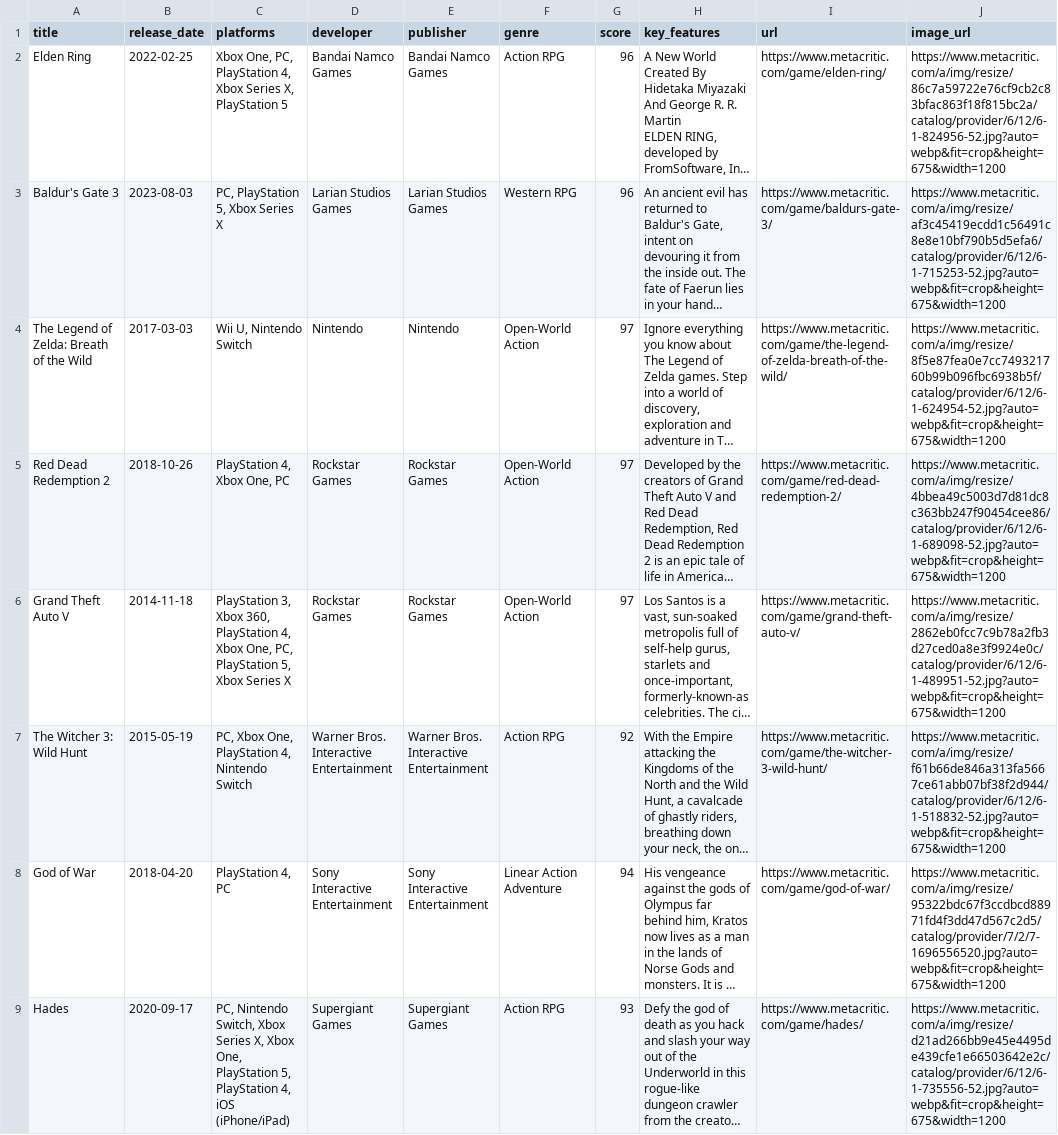
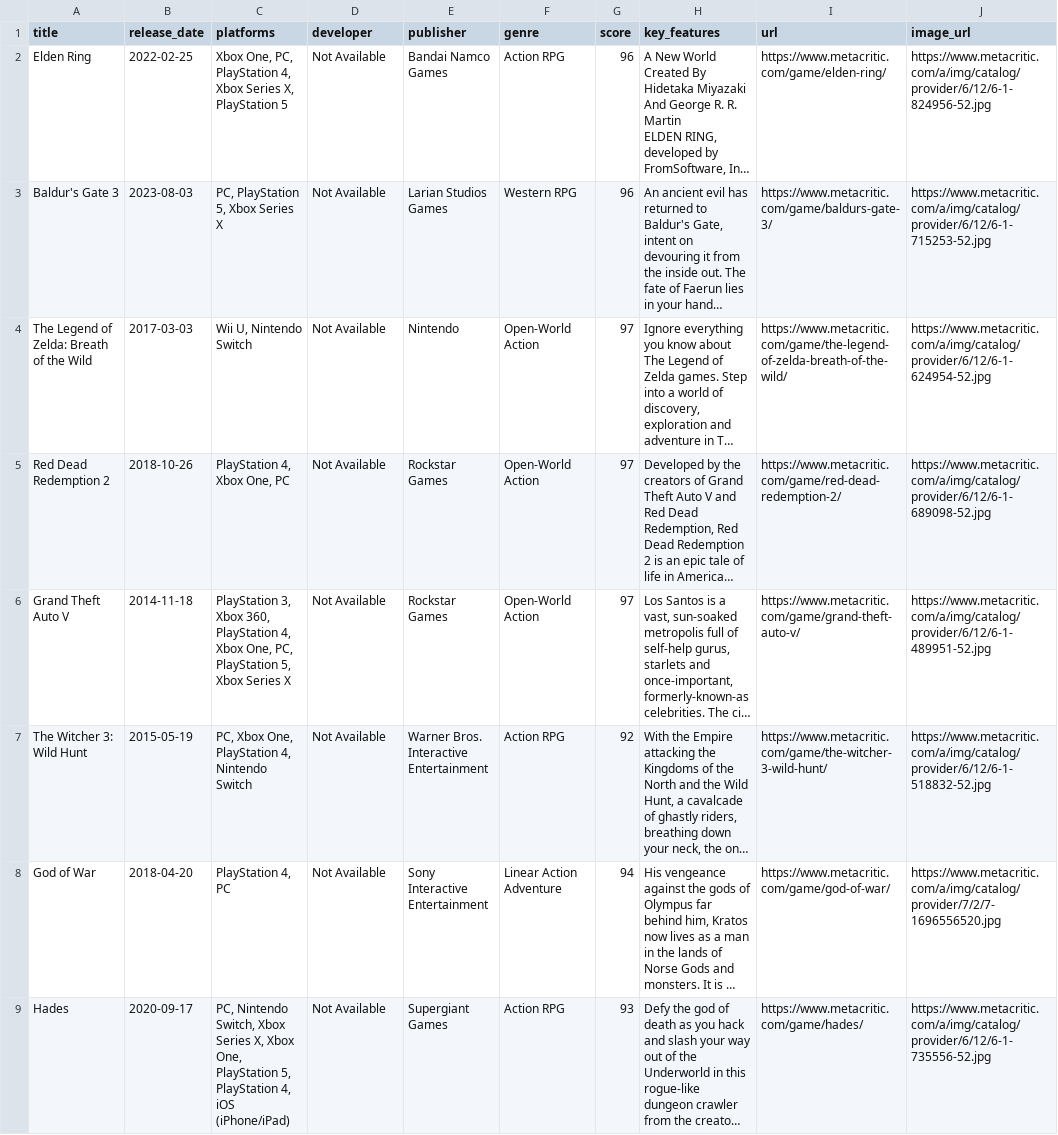
Before and after one commit to LeLebron23/WebSystems-9326-AY225-BANAY, a CSV file: MIDTERM/games_data.csv, drawn as a sheet; only a part is shown; long unchanged cells end in …; the diff covers the shown part only; the diff names each change by its address in the sheet, - before the commit and + after, or states it on an @@ line.

Commit message:
Final working Metacritic scraper

```diff
--- a/MIDTERM/games_data.csv
+++ b/MIDTERM/games_data.csv
-D2 (developer): Bandai Namco Games
+D2 (developer): Not Available
-J2 (image_url): https://www.metacritic.com/a/img/resize/86c7a59722e76cf9cb2c83bfac863f18f815bc2a/catalog/provider/6/12/6-1-824956-52.jpg?auto=webp&fit=crop&height=675&width=1200
+J2 (image_url): https://www.metacritic.com/a/img/catalog/provider/6/12/6-1-824956-52.jpg
-D3 (developer): Larian Studios Games
+D3 (developer): Not Available
-J3 (image_url): https://www.metacritic.com/a/img/resize/af3c45419ecdd1c56491c8e8e10bf790b5d5efa6/catalog/provider/6/12/6-1-715253-52.jpg?auto=webp&fit=crop&height=675&width=1200
+J3 (image_url): https://www.metacritic.com/a/img/catalog/provider/6/12/6-1-715253-52.jpg
-D4 (developer): Nintendo
+D4 (developer): Not Available
-J4 (image_url): https://www.metacritic.com/a/img/resize/8f5e87fea0e7cc749321760b99b096fbc6938b5f/catalog/provider/6/12/6-1-624954-52.jpg?auto=webp&fit=crop&height=675&width=1200
+J4 (image_url): https://www.metacritic.com/a/img/catalog/provider/6/12/6-1-624954-52.jpg
-D5:D6 (developer): Rockstar Games
+D5:D6 (developer): Not Available
-J5 (image_url): https://www.metacritic.com/a/img/resize/4bbea49c5003d7d81dc8c363bb247f90454cee86/catalog/provider/6/12/6-1-689098-52.jpg?auto=webp&fit=crop&height=675&width=1200
+J5 (image_url): https://www.metacritic.com/a/img/catalog/provider/6/12/6-1-689098-52.jpg
-J6 (image_url): https://www.metacritic.com/a/img/resize/2862eb0fcc7c9b78a2fb3d27ced0a8e3f9924e0c/catalog/provider/6/12/6-1-489951-52.jpg?auto=webp&fit=crop&height=675&width=1200
+J6 (image_url): https://www.metacritic.com/a/img/catalog/provider/6/12/6-1-489951-52.jpg
-D7 (developer): Warner Bros. Interactive Entertainment
+D7 (developer): Not Available
-J7 (image_url): https://www.metacritic.com/a/img/resize/f61b66de846a313fa5667ce61abb07bf38f2d944/catalog/provider/6/12/6-1-518832-52.jpg?auto=webp&fit=crop&height=675&width=1200
+J7 (image_url): https://www.metacritic.com/a/img/catalog/provider/6/12/6-1-518832-52.jpg
-D8 (developer): Sony Interactive Entertainment
+D8 (developer): Not Available
-J8 (image_url): https://www.metacritic.com/a/img/resize/95322bdc67f3ccdbcd88971fd4f3dd47d567c2d5/catalog/provider/7/2/7-1696556520.jpg?auto=webp&fit=crop&height=675&width=1200
+J8 (image_url): https://www.metacritic.com/a/img/catalog/provider/7/2/7-1696556520.jpg
-D9 (developer): Supergiant Games
+D9 (developer): Not Available
-J9 (image_url): https://www.metacritic.com/a/img/resize/d21ad266bb9e45e4495de439cfe1e66503642e2c/catalog/provider/6/12/6-1-735556-52.jpg?auto=webp&fit=crop&height=675&width=1200
+J9 (image_url): https://www.metacritic.com/a/img/catalog/provider/6/12/6-1-735556-52.jpg
```
Also changed, not shown: 5 removed rows and 4 edited cells elsewhere in this file, 3 other files.
